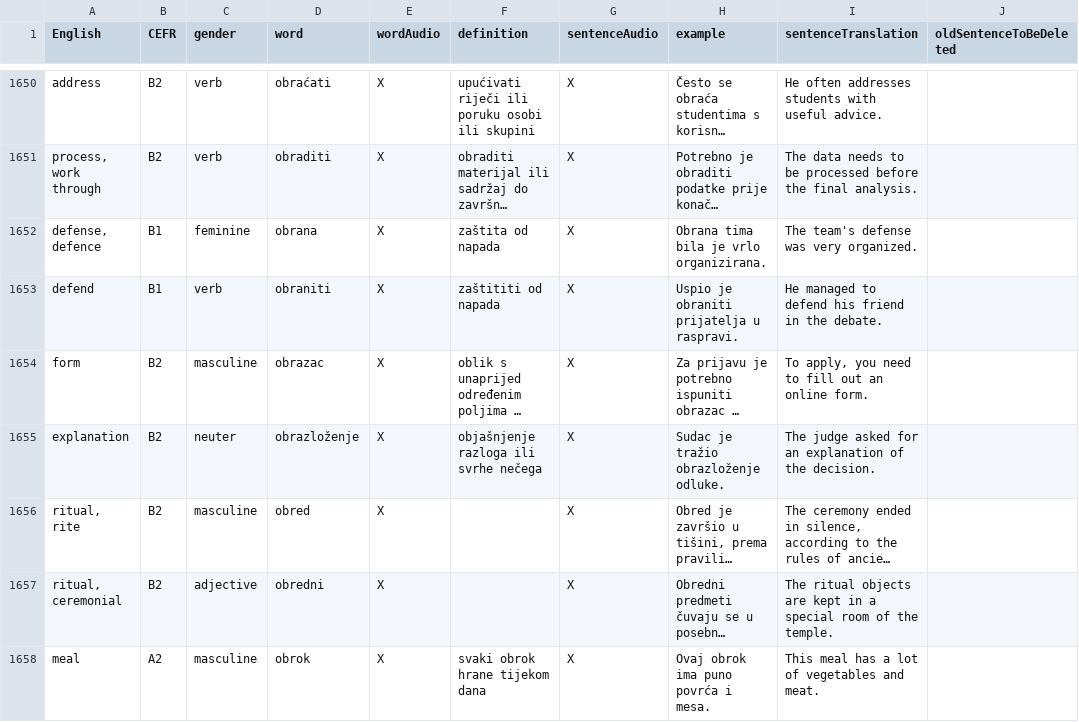
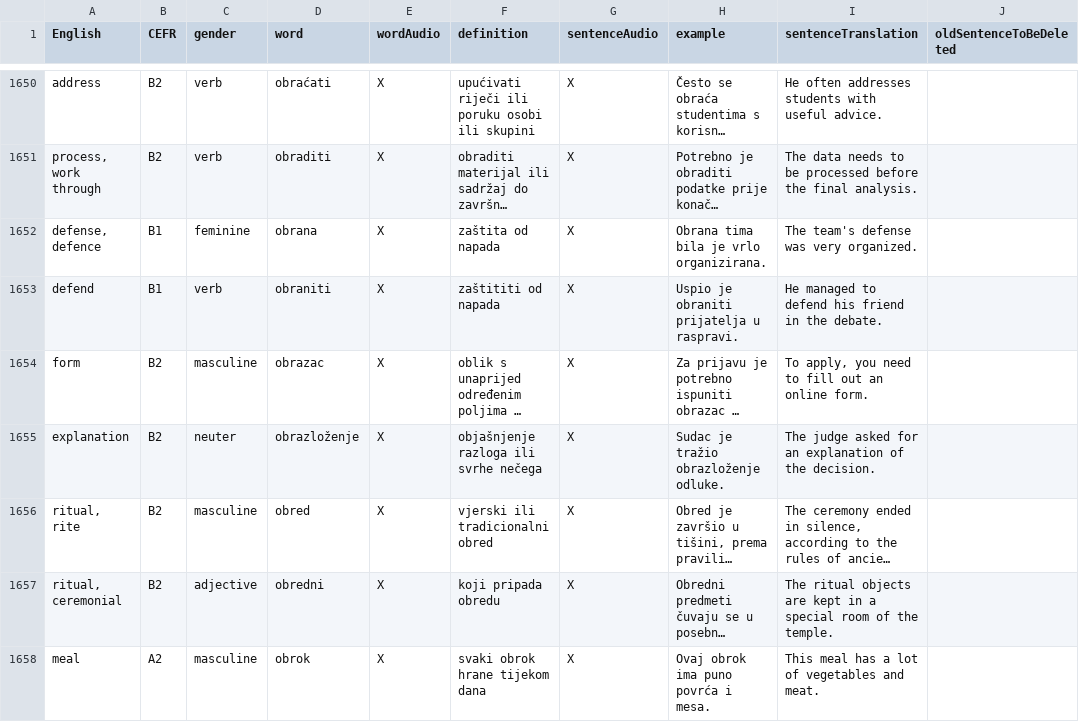
Before and after one commit to osloandrew/croatian, a CSV file: croatianWords.csv, drawn as a sheet; only a part is shown, gaps mark what is left out; long unchanged cells end in …; the diff covers the shown part only; the diff names each change by its address in the sheet, - before the commit and + after, or states it on an @@ line.

```diff
--- a/croatianWords.csv
+++ b/croatianWords.csv
-F1656 (definition): (empty)
+F1656 (definition): vjerski ili tradicionalni obred
-F1657 (definition): (empty)
+F1657 (definition): koji pripada obredu
```
Also changed, not shown: 17 moved rows and 106 edited cells elsewhere in this file.
